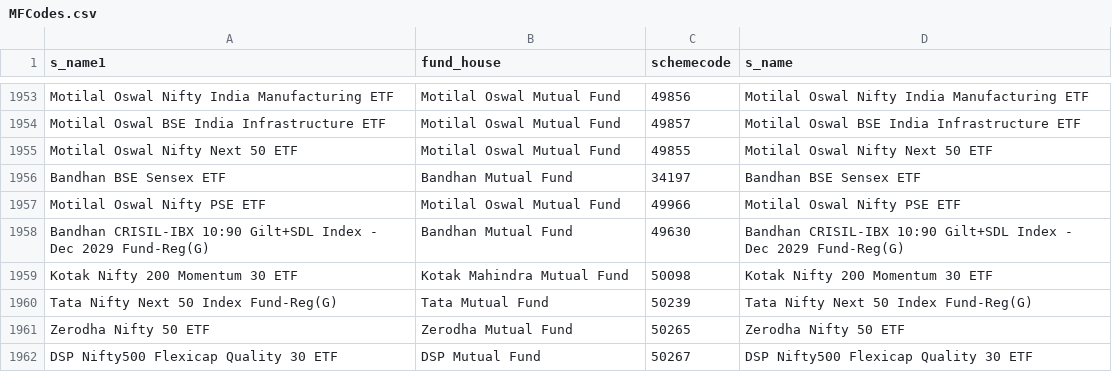
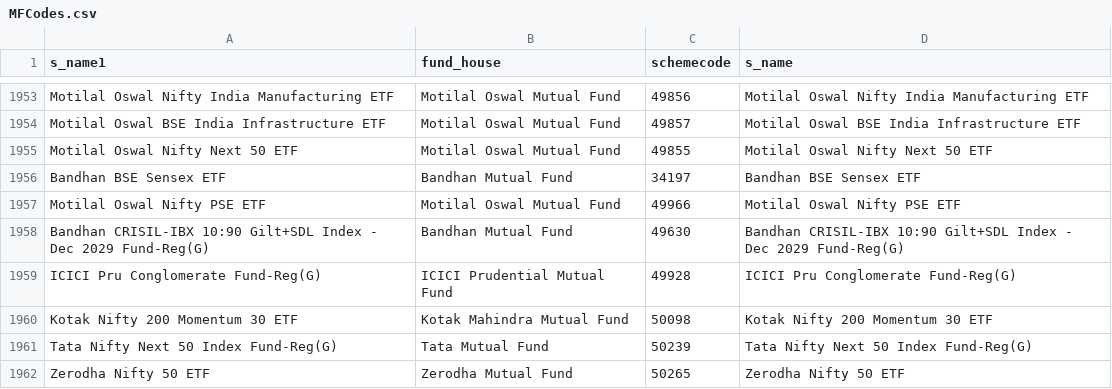
Before and after one commit to nikunjbaheti/MF_Debt_Holdings, a CSV file: MFCodes.csv, drawn as a sheet; only a part is shown, gaps mark what is left out; the shorter side is filled out with more unchanged rows.

```diff
--- a/MFCodes.csv
+++ b/MFCodes.csv
@@ -1958,2 +1958,3 @@ Motilal Oswal Nifty PSE ETF,Motilal Oswal Mutual Fund,49966,Motilal Oswal Nifty
 Bandhan CRISIL-IBX 10:90 Gilt+SDL Index - Dec 2029 Fund-Reg(G),Bandhan Mutual Fund,49630,Bandhan CRISIL-IBX 10:90 Gilt+SDL Index - Dec 2029 Fund-Reg(G)
+ICICI Pru Conglomerate Fund-Reg(G),ICICI Prudential Mutual Fund,49928,ICICI Pru Conglomerate Fund-Reg(G)
 Kotak Nifty 200 Momentum 30 ETF,Kotak Mahindra Mutual Fund,50098,Kotak Nifty 200 Momentum 30 ETF
```
